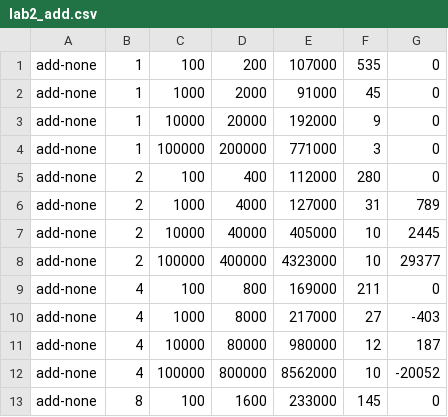
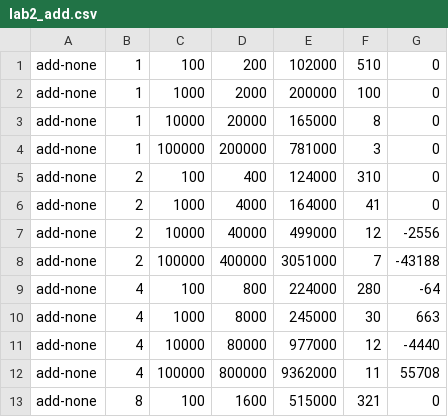
Before and after one commit to richardkhillah/CS-111, a CSV file: 2A/lab2_add.csv, drawn as a sheet; only a part is shown; the diff covers the shown part only.

```diff
--- a/2A/lab2_add.csv
+++ b/2A/lab2_add.csv
@@ -1,13 +1,13 @@
-add-none,1,100,200,107000,535,0
-add-none,1,1000,2000,91000,45,0
-add-none,1,10000,20000,192000,9,0
-add-none,1,100000,200000,771000,3,0
-add-none,2,100,400,112000,280,0
-add-none,2,1000,4000,127000,31,789
-add-none,2,10000,40000,405000,10,2445
-add-none,2,100000,400000,4323000,10,29377
-add-none,4,100,800,169000,211,0
-add-none,4,1000,8000,217000,27,-403
-add-none,4,10000,80000,980000,12,187
-add-none,4,100000,800000,8562000,10,-20052
-add-none,8,100,1600,233000,145,0
+add-none,1,100,200,102000,510,0
+add-none,1,1000,2000,200000,100,0
+add-none,1,10000,20000,165000,8,0
+add-none,1,100000,200000,781000,3,0
+add-none,2,100,400,124000,310,0
+add-none,2,1000,4000,164000,41,0
+add-none,2,10000,40000,499000,12,-2556
+add-none,2,100000,400000,3051000,7,-43188
+add-none,4,100,800,224000,280,-64
+add-none,4,1000,8000,245000,30,663
+add-none,4,10000,80000,977000,12,-4440
+add-none,4,100000,800000,9362000,11,55708
+add-none,8,100,1600,515000,321,0
```
Also changed, not shown: 67 edited cells elsewhere in this file, 1 other file.
